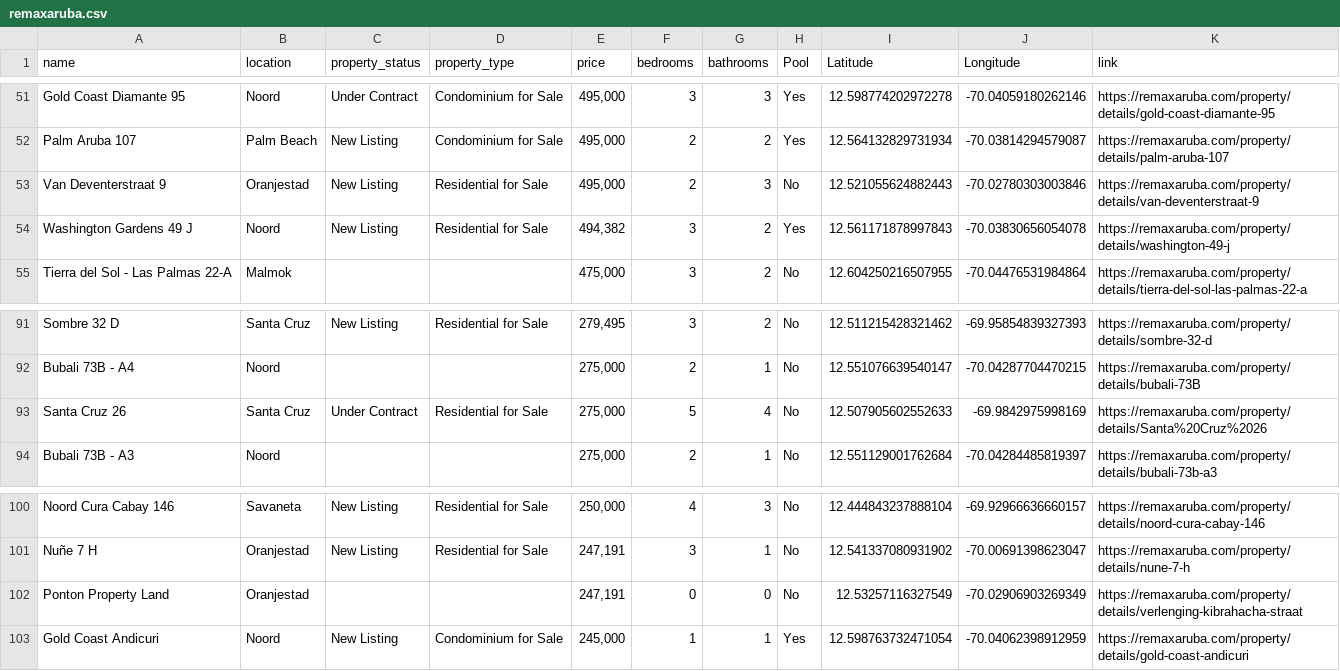
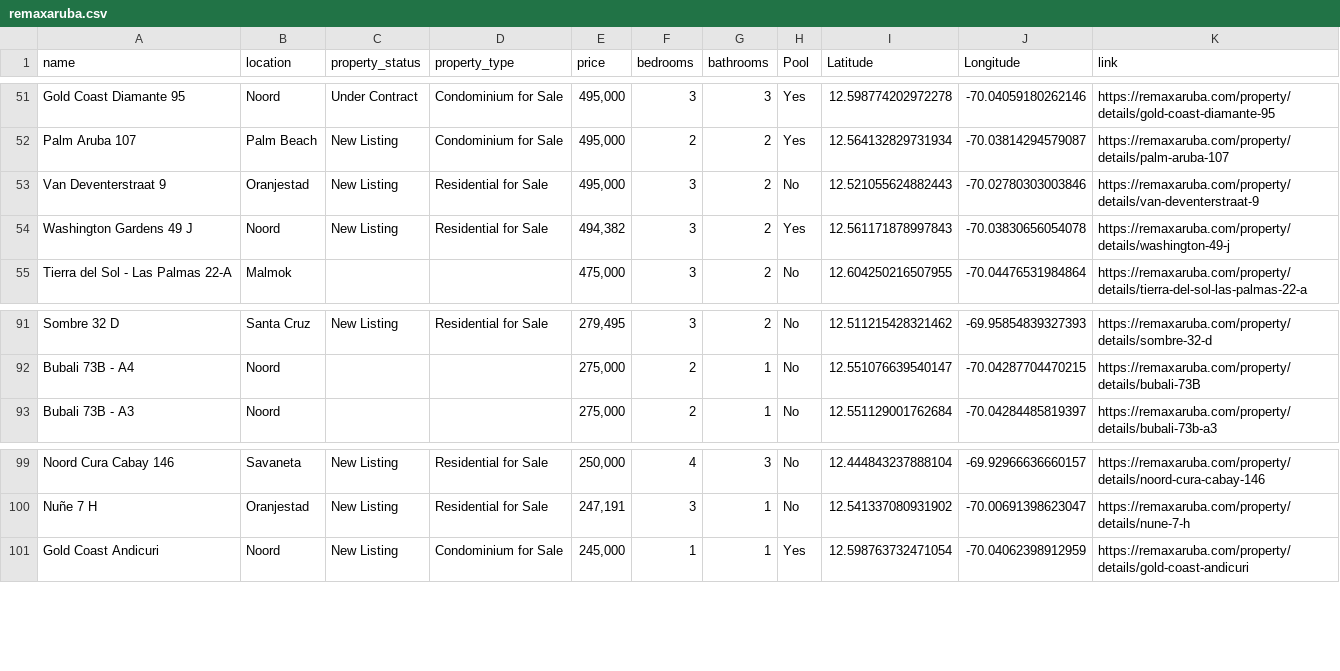
Before and after one commit to jbassie/WEB-SCRAPING, a CSV file: REAL_ESTATE/data/remaxaruba.csv, drawn as a sheet; only a part is shown, gaps mark what is left out.

```diff
--- a/REAL_ESTATE/data/remaxaruba.csv
+++ b/REAL_ESTATE/data/remaxaruba.csv
@@ -103,4 +103,4 @@ Palm Aruba 107,Palm Beach,New Listing,Condominium for Sale,"495,000",2,2,Yes,12.
         ",https://remaxaruba.com/property/details/palm-aruba-107
-Van Deventerstraat 9,Oranjestad,New Listing,Residential for Sale,"495,000",2,3,No,12.521055624882443,"-70.02780303003846
-        ",https://remaxaruba.com/property/details/van-deventerstraat-9
+Van Deventerstraat 9,Oranjestad,New Listing,Residential for Sale,"495,000",3,2,No,12.521055624882443,"-70.02780303003846
+        ",https://remaxaruba.com/property/details/van-deventerstraat-9
 Washington Gardens 49 J,Noord,New Listing,Residential for Sale,"494,382",3,2,Yes,12.561171878997843,"-70.03830656054078
@@ -183,4 +183,2 @@ Bubali 73B - A4,Noord,,,"275,000",2,1,No,12.551076639540147,"-70.04287704470215
         ",https://remaxaruba.com/property/details/bubali-73B
-Santa Cruz 26,Santa Cruz,Under Contract,Residential for Sale,"275,000",5,4,No,12.507905602552633,"-69.9842975998169
-        ",https://remaxaruba.com/property/details/Santa%20Cruz%2026
 Bubali 73B - A3,Noord,,,"275,000",2,1,No,12.551129001762684,"-70.04284485819397
@@ -201,4 +199,2 @@ Nuñe 7 H,Oranjestad,New Listing,Residential for Sale,"247,191",3,1,No,12.541337
         ",https://remaxaruba.com/property/details/nune-7-h
-Ponton Property Land,Oranjestad,,,"247,191",0,0,No,12.53257116327549,"-70.02906903269349
-        ",https://remaxaruba.com/property/details/verlenging-kibrahacha-straat
 Gold Coast Andicuri,Noord,New Listing,Condominium for Sale,"245,000",1,1,Yes,12.598763732471054,"-70.04062398912959
```
Also changed, not shown: REAL_ESTATE/data/aruba_reality.csv, REAL_ESTATE/data/casana.csv, 8 other files.
